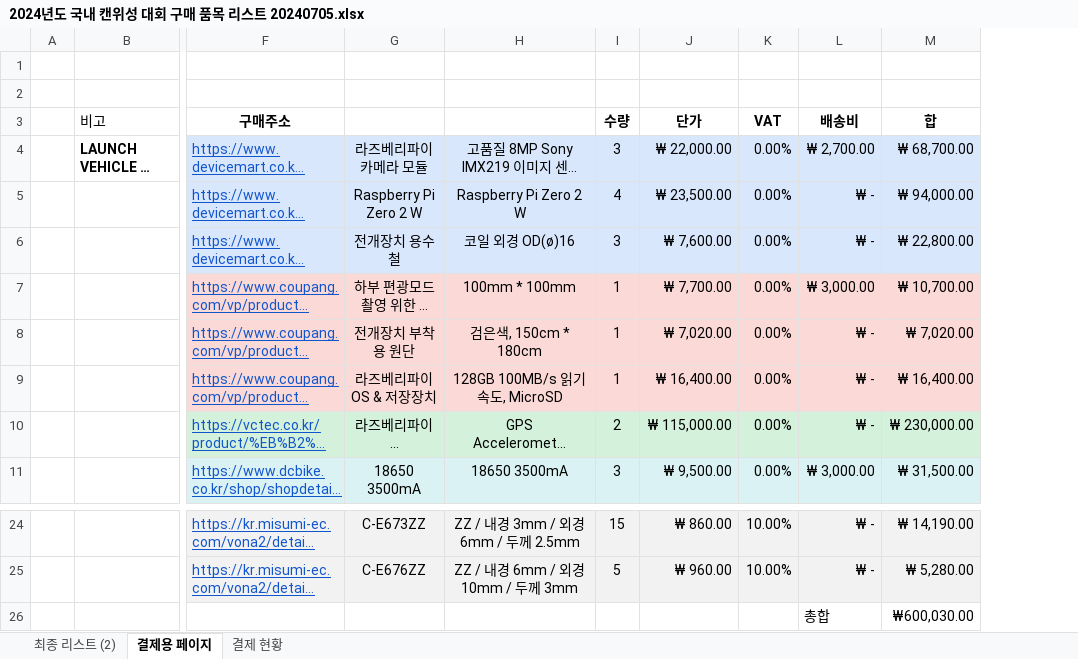
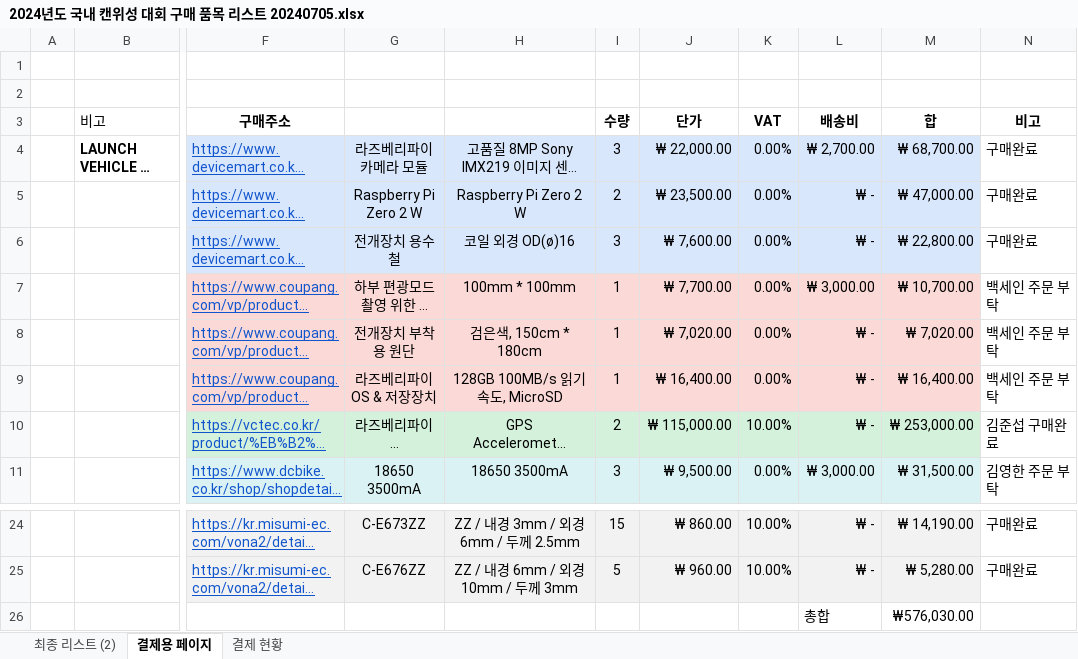
Before and after one commit to junseopkim-dev/HanaDulSAT, an Excel workbook: 김준섭/2024년도 국내 캔위성 대회 구매 품목 리스트 20240705.xlsx, sheet 결제용 페이지, drawn as a sheet; only a part is shown, gaps mark what is left out; long unchanged cells end in …; values as stored, in another font and other column widths than the file's, no borders; the diff names each change by its address in the sheet, - before the commit and + after, or states it on an @@ line.

Commit message:
구매 리스트 수정3

```diff
--- a/김준섭/2024년도 국내 캔위성 대회 구매 품목 리스트 20240705.xlsx (sheet 결제용 페이지)
+++ b/김준섭/2024년도 국내 캔위성 대회 구매 품목 리스트 20240705.xlsx (sheet 결제용 페이지)
+column N (비고), rows 4-11: 구매완료 | 구매완료 | 구매완료 | 백세인 주문 부탁 | 백세인 주문 부탁 | 백세인 주문 부탁 | 김준섭 구매완료 | 김영한 주문 부탁; rows 24-25: 구매완료 | 구매완료
-I5 (수량): 4
+I5 (수량): 2
-M5 (합): ₩ 94,000.00
+M5 (합): ₩ 47,000.00
-K10 (VAT): 0.00%
+K10 (VAT): 10.00%
-M10 (합): ₩ 230,000.00
+M10 (합): ₩ 253,000.00
-M26 (합): ₩600,030.00
+M26 (합): ₩576,030.00
```
Also changed, not shown: sheet 최종 리스트 (2).
